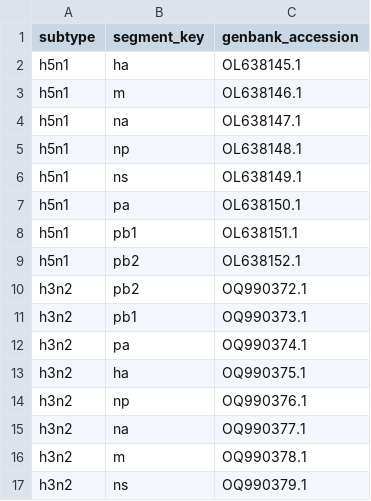
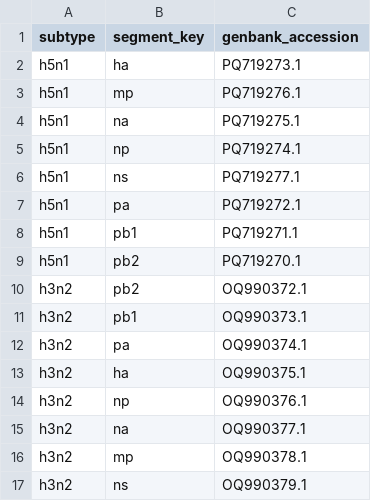
Before and after one commit to stephenshank/illumina-pipeline, a TSV file: references.tsv, drawn as a sheet.

```diff
--- a/references.tsv
+++ b/references.tsv
@@ -1,10 +1,10 @@
 subtype	segment_key	genbank_accession
-h5n1	ha	OL638145.1
-h5n1	m	OL638146.1
-h5n1	na	OL638147.1
-h5n1	np	OL638148.1
-h5n1	ns	OL638149.1
-h5n1	pa	OL638150.1
-h5n1	pb1	OL638151.1
-h5n1	pb2	OL638152.1
+h5n1	ha	PQ719273.1
+h5n1	mp	PQ719276.1
+h5n1	na	PQ719275.1
+h5n1	np	PQ719274.1
+h5n1	ns	PQ719277.1
+h5n1	pa	PQ719272.1
+h5n1	pb1	PQ719271.1
+h5n1	pb2	PQ719270.1
 h3n2	pb2	OQ990372.1
@@ -15,3 +15,3 @@ h3n2	np	OQ990376.1
 h3n2	na	OQ990377.1
-h3n2	m	OQ990378.1
+h3n2	mp	OQ990378.1
 h3n2	ns	OQ990379.1
```
Also changed, not shown: 7 other files.
